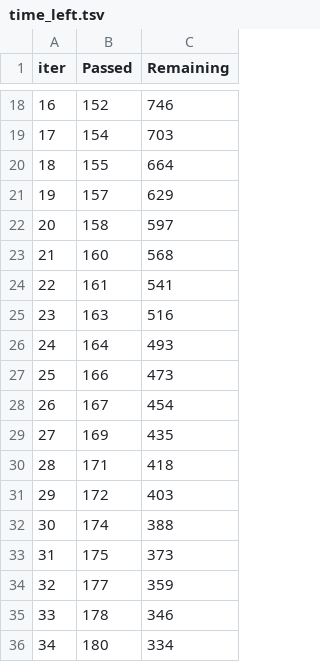
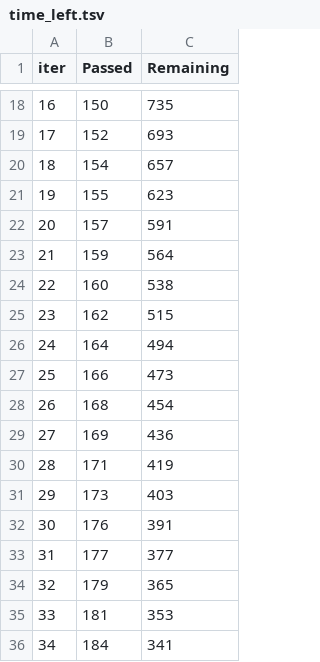
Before and after one commit to anishkr224/mlproject, a TSV file: catboost_info/time_left.tsv, drawn as a sheet; only a part is shown, gaps mark what is left out; the diff covers the shown part only.

```diff
--- a/catboost_info/time_left.tsv
+++ b/catboost_info/time_left.tsv
@@ -18,19 +18,19 @@ iter	Passed	Remaining
-16	152	746
-17	154	703
-18	155	664
-19	157	629
-20	158	597
-21	160	568
-22	161	541
-23	163	516
-24	164	493
+16	150	735
+17	152	693
+18	154	657
+19	155	623
+20	157	591
+21	159	564
+22	160	538
+23	162	515
+24	164	494
 25	166	473
-26	167	454
-27	169	435
-28	171	418
-29	172	403
-30	174	388
-31	175	373
-32	177	359
-33	178	346
-34	180	334
+26	168	454
+27	169	436
+28	171	419
+29	173	403
+30	176	391
+31	177	377
+32	179	365
+33	181	353
+34	184	341
```
Also changed, not shown: 154 edited cells elsewhere in this file, 2 other files.
